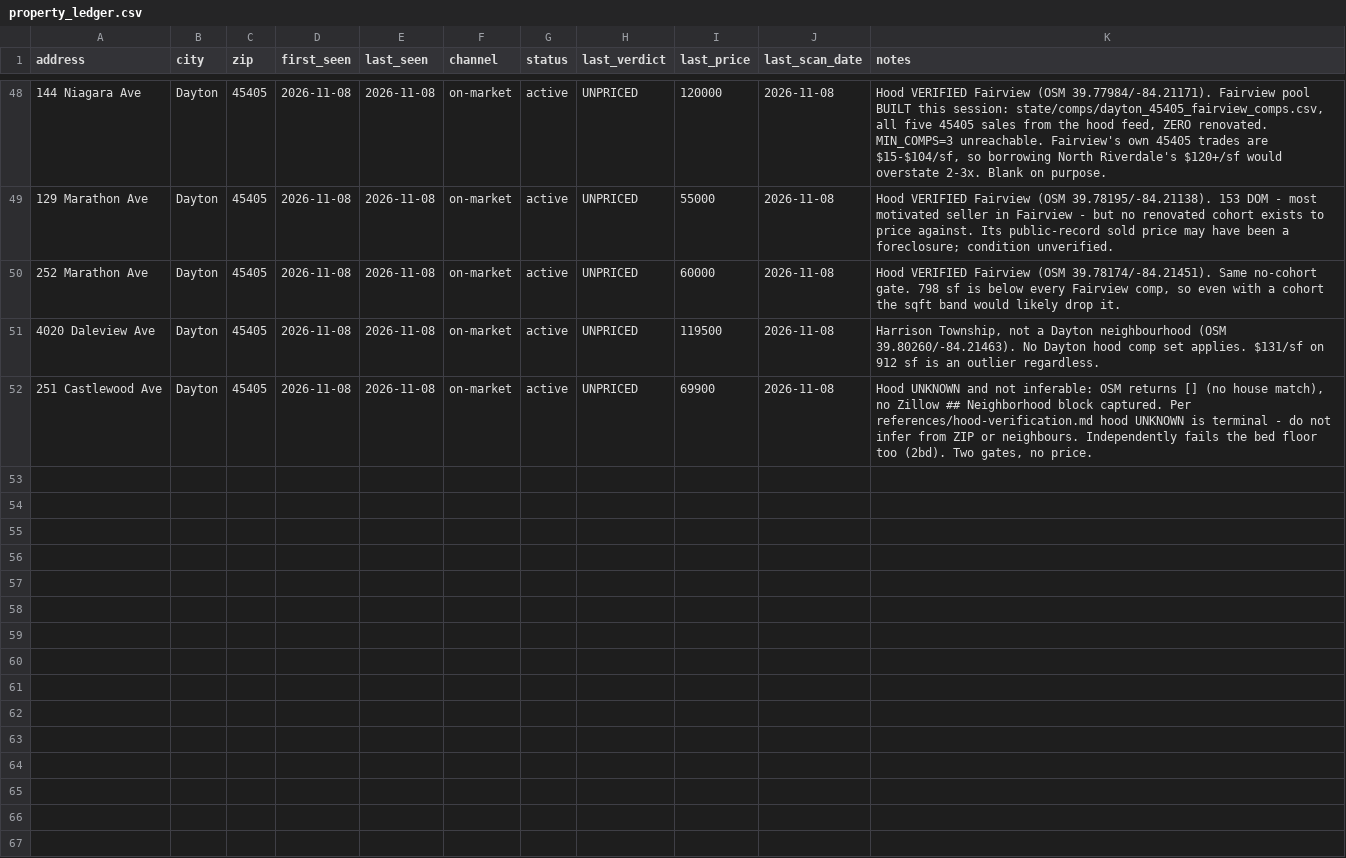
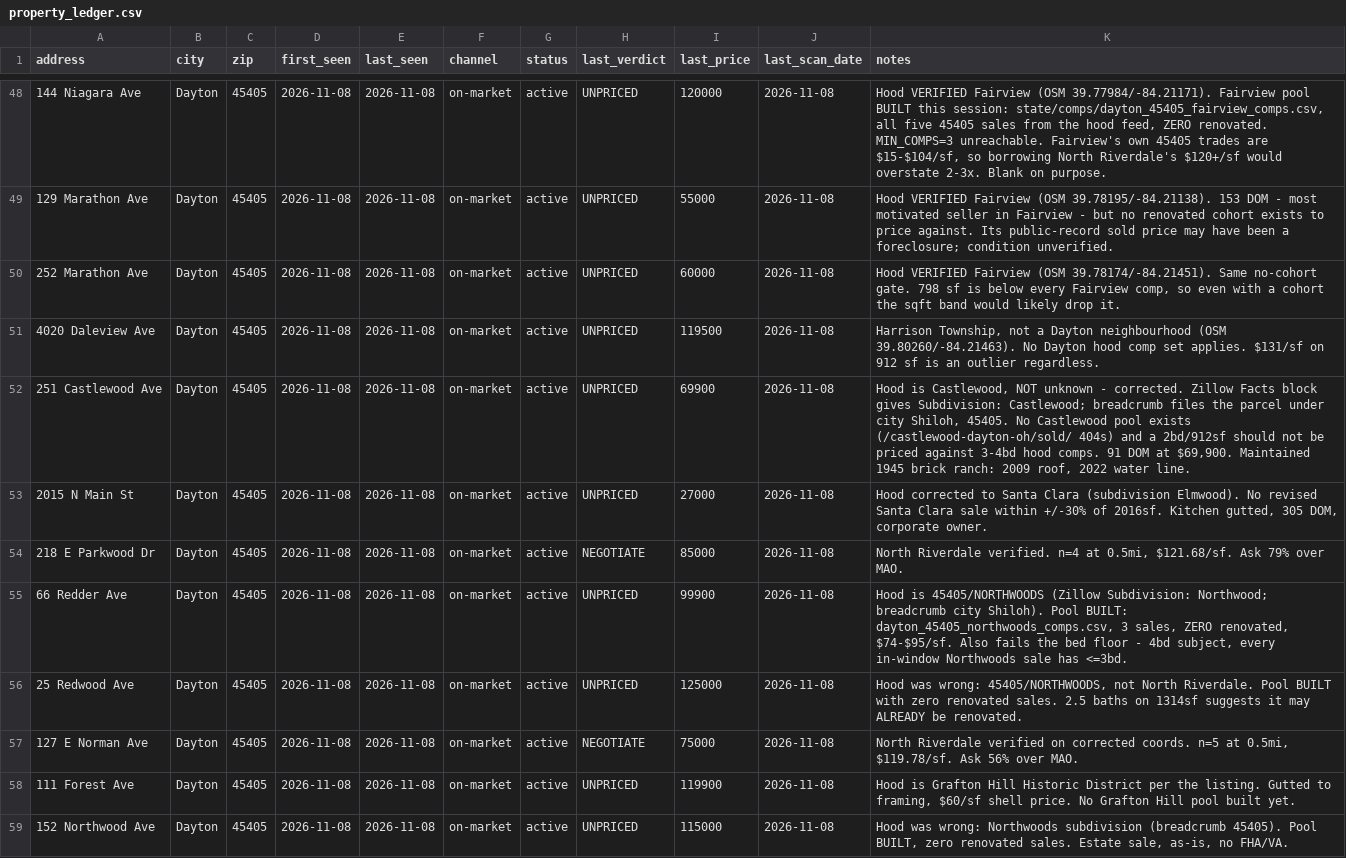
Before and after one commit to chidubemchinedu8-code/wholesale-realestate, a CSV file: state/property_ledger.csv, drawn as a sheet; only a part is shown, gaps mark what is left out; the diff covers the shown part only.

Commit message:
Northwoods pool built; 251 Castlewood hood corrected; ledger drift gated
THE CORRECTION THAT MATTERS: 251 Castlewood was logged as 'hood UNKNOWN' on the
strength of an empty OSM lookup. That was wrong. Zillow's Facts block says
'Subdivision: Castlewood'. OSM returning [] means OSM does not know, not that
nobody knows. Read the facts block before declaring a hood unknowable (D-15).

NORTHWOODS: pool built from Zillow _rb/ detail pages, not the hood feed - the
feed 404s for both /northwood-dayton-oh/sold/ and /northwoods-dayton-oh/sold/.
state/comps/dayton_45405_northwoods_comps.csv: 3 sales, 61 Redder $115k (1210,
$95/sf), 19 Sandhurst $129.2k (1552, $83/sf), 135 Northwood $77.7k (1048,
$74/sf - outside window, kept for level only). ZERO renovated. comp.py on
66 Redder returns NO COMPS twice over. Four sheet rows moved from 'no pool yet'
to 'pool built and refused', which is a finding rather than a chore (D-14).

45405 IS NOT ALWAYS DAYTON. The breadcrumb on these parcels reads Shiloh, not
Dayton. A ZIP does not establish a city. Recorded in hood-verification.md.

LEDGER DRIFT: 15 of 35 sheet rows had never been written to the property ledger.
Backfilled, 51 -> 66. New preflight check compares the ledger against
state/sheet_export.csv and fails on any sheet row that is missing; the export is
refreshed by hand from get_values. Preflight 18 -> 19 checks, tests 180 -> 184,
including a test that deletes a row from the ledger copy and proves the gate
fires.

Two new defects: D-15 above, and D-16 - writing a prose note to a bare A31 range
silently destroyed the address and type columns of row 31. Read the row back.

Co-authored-by: arena-agent <297053741+arena-agent@users.noreply.github.com>

```diff
--- a/state/property_ledger.csv
+++ b/state/property_ledger.csv
@@ -51,2 +51,9 @@ address,city,zip,first_seen,last_seen,channel,status,last_verdict,last_price,las
 4020 Daleview Ave,Dayton,45405,2026-11-08,2026-11-08,on-market,active,UNPRICED,119500,2026-11-08,"Harrison Township, not a Dayton neighbourhood (OSM 39.80260/-84.21463). No Dayton hood comp set applies. $131/sf on 912 sf is an outlier regardless."
-251 Castlewood Ave,Dayton,45405,2026-11-08,2026-11-08,on-market,active,UNPRICED,69900,2026-11-08,"Hood UNKNOWN and not inferable: OSM returns [] (no house match), no Zillow ## Neighborhood block captured. Per references/hood-verification.md hood UNKNOWN is terminal - do not infer from ZIP or neighbours. Independently fails the bed floor too (2bd). Two gates, no price."
+251 Castlewood Ave,Dayton,45405,2026-11-08,2026-11-08,on-market,active,UNPRICED,69900,2026-11-08,"Hood is Castlewood, NOT unknown - corrected. Zillow Facts block gives Subdivision: Castlewood; breadcrumb files the parcel under city Shiloh, 45405. No Castlewood pool exists (/castlewood-dayton-oh/sold/ 404s) and a 2bd/912sf should not be priced against 3-4bd hood comps. 91 DOM at $69,900. Maintained 1945 brick ranch: 2009 roof, 2022 water line."
+2015 N Main St,Dayton,45405,2026-11-08,2026-11-08,on-market,active,UNPRICED,27000,2026-11-08,"Hood corrected to Santa Clara (subdivision Elmwood). No revised Santa Clara sale within +/-30% of 2016sf. Kitchen gutted, 305 DOM, corporate owner."
+218 E Parkwood Dr,Dayton,45405,2026-11-08,2026-11-08,on-market,active,NEGOTIATE,85000,2026-11-08,"North Riverdale verified. n=4 at 0.5mi, $121.68/sf. Ask 79% over MAO."
+66 Redder Ave,Dayton,45405,2026-11-08,2026-11-08,on-market,active,UNPRICED,99900,2026-11-08,"Hood is 45405/NORTHWOODS (Zillow Subdivision: Northwood; breadcrumb city Shiloh). Pool BUILT: dayton_45405_northwoods_comps.csv, 3 sales, ZERO renovated, $74-$95/sf. Also fails the bed floor - 4bd subject, every in-window Northwoods sale has <=3bd."
+25 Redwood Ave,Dayton,45405,2026-11-08,2026-11-08,on-market,active,UNPRICED,125000,2026-11-08,"Hood was wrong: 45405/NORTHWOODS, not North Riverdale. Pool BUILT with zero renovated sales. 2.5 baths on 1314sf suggests it may ALREADY be renovated."
+127 E Norman Ave,Dayton,45405,2026-11-08,2026-11-08,on-market,active,NEGOTIATE,75000,2026-11-08,"North Riverdale verified on corrected coords. n=5 at 0.5mi, $119.78/sf. Ask 56% over MAO."
+111 Forest Ave,Dayton,45405,2026-11-08,2026-11-08,on-market,active,UNPRICED,119900,2026-11-08,"Hood is Grafton Hill Historic District per the listing. Gutted to framing, $60/sf shell price. No Grafton Hill pool built yet."
+152 Northwood Ave,Dayton,45405,2026-11-08,2026-11-08,on-market,active,UNPRICED,115000,2026-11-08,"Hood was wrong: Northwoods subdivision (breadcrumb 45405). Pool BUILT, zero renovated sales. Estate sale, as-is, no FHA/VA."
```
Also changed, not shown: 8 added rows elsewhere in this file, 6 other files.
